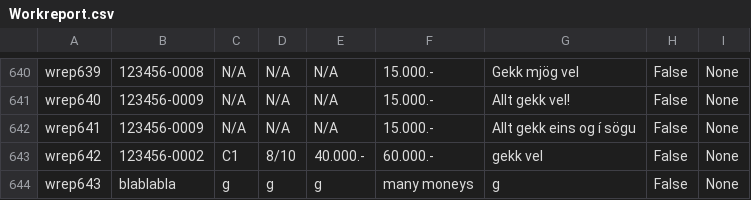
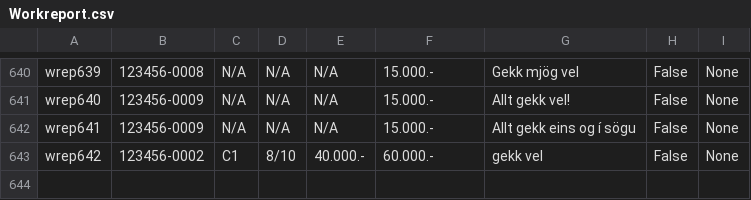
Before and after one commit to saraatla/VLN1-H25, a CSV file: csv/Workreport.csv, drawn as a sheet; only a part is shown, gaps mark what is left out; the diff names each change by its address in the sheet, - before the commit and + after, or states it on an @@ line.

Commit message:
Eyddi út drasl verkskýrslu

```diff
--- a/csv/Workreport.csv
+++ b/csv/Workreport.csv
-row 644: wrep643 | blablabla | g | g | g | many moneys | g | False | None
```
